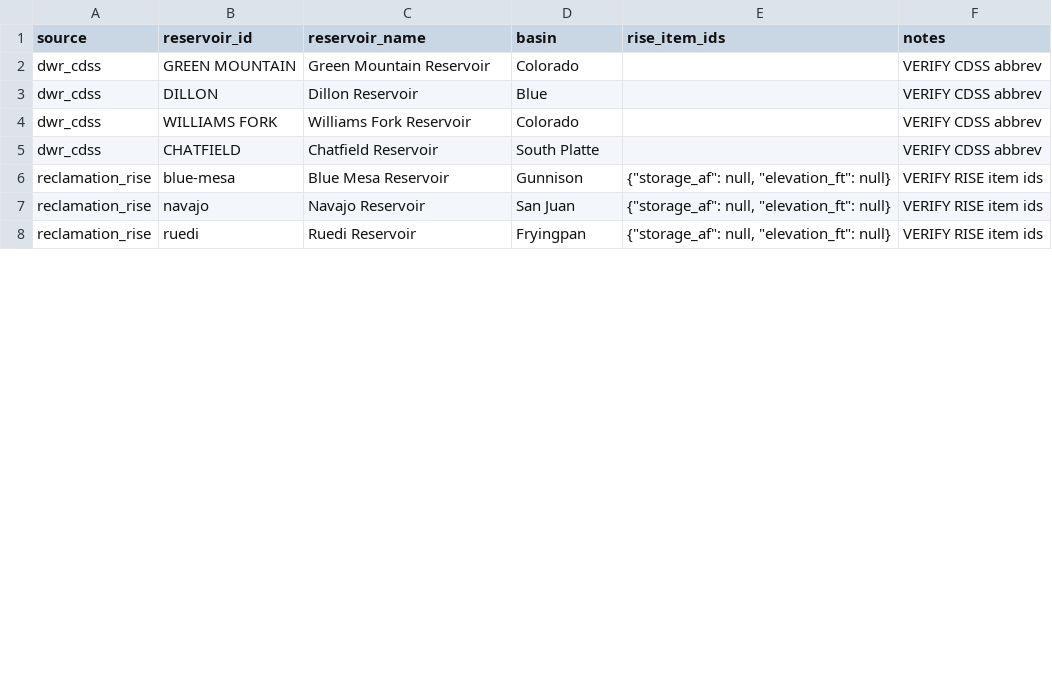
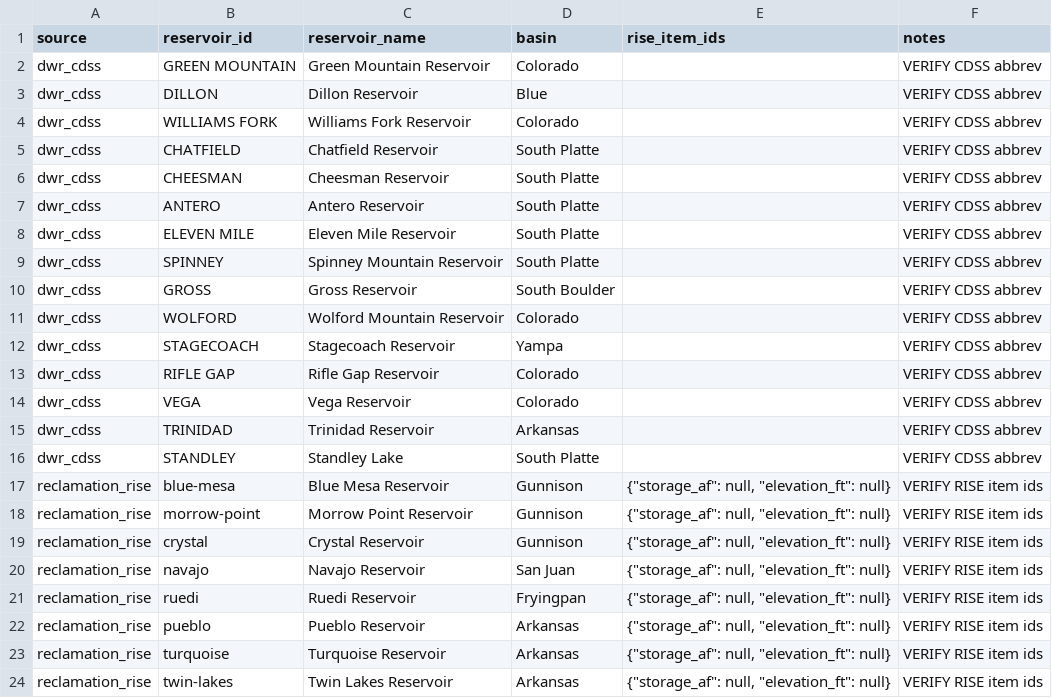
Before and after one commit to CUPIDS-Lab/co-environmental-data, a CSV file: pipelines/reservoir-storage/data/lookups/reservoirs.csv, drawn as a sheet; only a part is shown; the diff covers the shown part only; the diff names each change by its address in the sheet, - before the commit and + after, or states it on an @@ line.

```diff
--- a/pipelines/reservoir-storage/data/lookups/reservoirs.csv
+++ b/pipelines/reservoir-storage/data/lookups/reservoirs.csv
+row 6: dwr_cdss | CHEESMAN | Cheesman Reservoir | South Platte |  | VERIFY CDSS abbrev
+row 7: dwr_cdss | ANTERO | Antero Reservoir | South Platte |  | VERIFY CDSS abbrev
+row 8: dwr_cdss | ELEVEN MILE | Eleven Mile Reservoir | South Platte |  | VERIFY CDSS abbrev
+row 9: dwr_cdss | SPINNEY | Spinney Mountain Reservoir | South Platte |  | VERIFY CDSS abbrev
+row 10: dwr_cdss | GROSS | Gross Reservoir | South Boulder |  | VERIFY CDSS abbrev
+row 11: dwr_cdss | WOLFORD | Wolford Mountain Reservoir | Colorado |  | VERIFY CDSS abbrev
+row 12: dwr_cdss | STAGECOACH | Stagecoach Reservoir | Yampa |  | VERIFY CDSS abbrev
+row 13: dwr_cdss | RIFLE GAP | Rifle Gap Reservoir | Colorado |  | VERIFY CDSS abbrev
+row 14: dwr_cdss | VEGA | Vega Reservoir | Colorado |  | VERIFY CDSS abbrev
+row 15: dwr_cdss | TRINIDAD | Trinidad Reservoir | Arkansas |  | VERIFY CDSS abbrev
+row 16: dwr_cdss | STANDLEY | Standley Lake | South Platte |  | VERIFY CDSS abbrev
+row 18: reclamation_rise | morrow-point | Morrow Point Reservoir | Gunnison | {"storage_af": null, "elevation_ft": null} | VERIFY RISE item ids
+row 19: reclamation_rise | crystal | Crystal Reservoir | Gunnison | {"storage_af": null, "elevation_ft": null} | VERIFY RISE item ids
+row 22: reclamation_rise | pueblo | Pueblo Reservoir | Arkansas | {"storage_af": null, "elevation_ft": null} | VERIFY RISE item ids
+row 23: reclamation_rise | turquoise | Turquoise Reservoir | Arkansas | {"storage_af": null, "elevation_ft": null} | VERIFY RISE item ids
+row 24: reclamation_rise | twin-lakes | Twin Lakes Reservoir | Arkansas | {"storage_af": null, "elevation_ft": null} | VERIFY RISE item ids
```
Also changed, not shown: 10 added rows and 4 edited cells elsewhere in this file, 16 other files.
